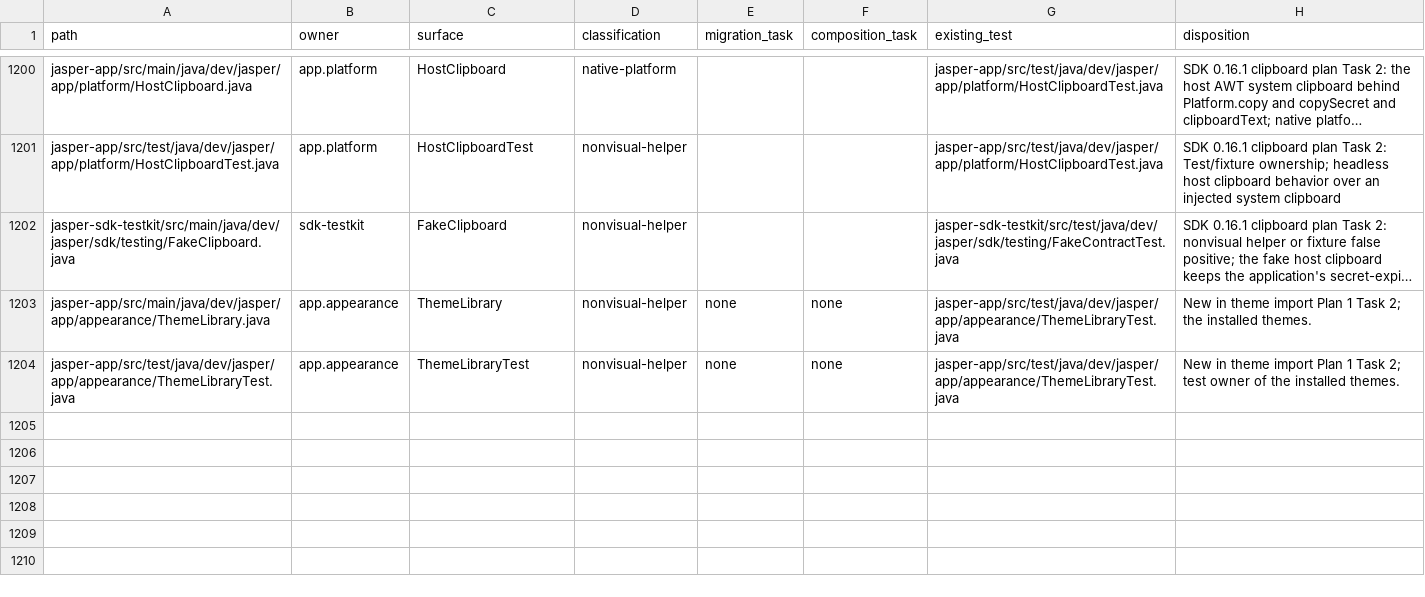
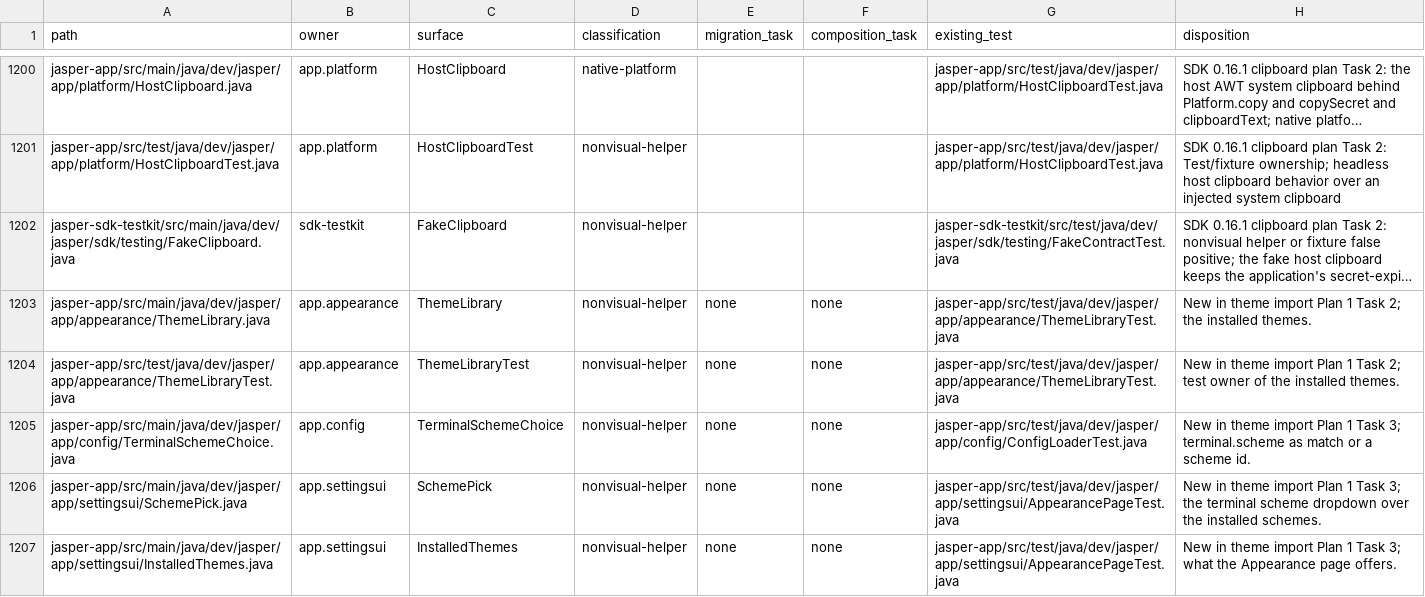
Before and after one commit to an0nn30/Jasper, a CSV file: docs/design/theme-engine/migration.csv, drawn as a sheet; only a part is shown, gaps mark what is left out; long unchanged cells end in …; the diff names each change by its address in the sheet, - before the commit and + after, or states it on an @@ line.

```diff
--- a/docs/design/theme-engine/migration.csv
+++ b/docs/design/theme-engine/migration.csv
+row 1205: jasper-app/src/main/java/dev/jasper/app/config/TerminalSchemeChoice.java | app.config | TerminalSchemeChoice | nonvisual-helper | none | none | jasper-app/src/test/java/dev/jasper/app/config/ConfigLoaderTest.java | New in theme import Plan 1 Task 3; terminal.scheme as match or a scheme id.
+row 1206: jasper-app/src/main/java/dev/jasper/app/settingsui/SchemePick.java | app.settingsui | SchemePick | nonvisual-helper | none | none | jasper-app/src/test/java/dev/jasper/app/settingsui/AppearancePageTest.java | New in theme import Plan 1 Task 3; the terminal scheme dropdown over the installed schemes.
+row 1207: jasper-app/src/main/java/dev/jasper/app/settingsui/InstalledThemes.java | app.settingsui | InstalledThemes | nonvisual-helper | none | none | jasper-app/src/test/java/dev/jasper/app/settingsui/AppearancePageTest.java | New in theme import Plan 1 Task 3; what the Appearance page offers.
```
Also changed, not shown: 36 other files.
